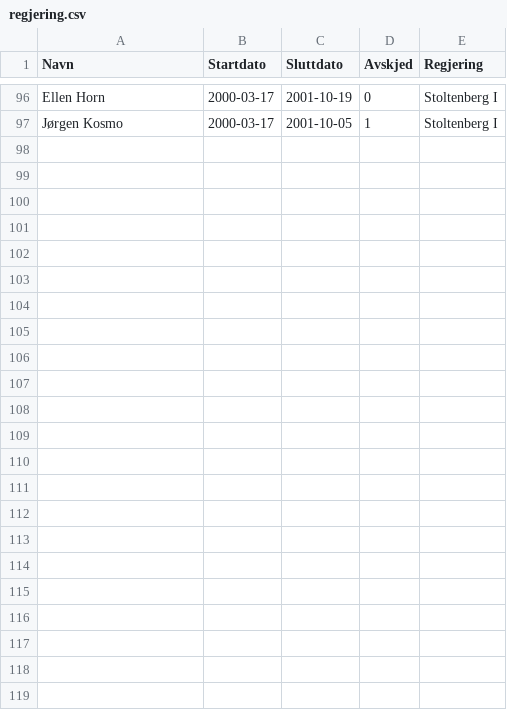
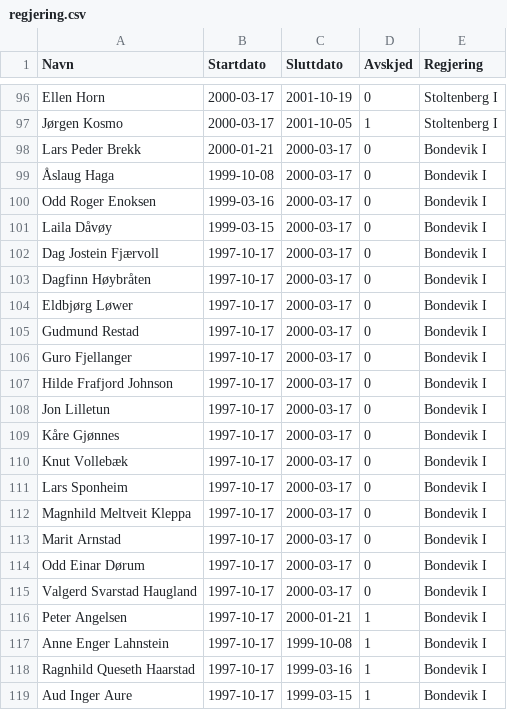
Before and after one commit to hmalmedal/minister, a CSV file: regjering.csv, drawn as a sheet; only a part is shown, gaps mark what is left out.

Commit message:
Bondevik I

```diff
--- a/regjering.csv
+++ b/regjering.csv
@@ -97 +97,23 @@ Ellen Horn,2000-03-17,2001-10-19,0,Stoltenberg I
 Jørgen Kosmo,2000-03-17,2001-10-05,1,Stoltenberg I
+Lars Peder Brekk,2000-01-21,2000-03-17,0,Bondevik I
+Åslaug Haga,1999-10-08,2000-03-17,0,Bondevik I
+Odd Roger Enoksen,1999-03-16,2000-03-17,0,Bondevik I
+Laila Dåvøy,1999-03-15,2000-03-17,0,Bondevik I
+Dag Jostein Fjærvoll,1997-10-17,2000-03-17,0,Bondevik I
+Dagfinn Høybråten,1997-10-17,2000-03-17,0,Bondevik I
+Eldbjørg Løwer,1997-10-17,2000-03-17,0,Bondevik I
+Gudmund Restad,1997-10-17,2000-03-17,0,Bondevik I
+Guro Fjellanger,1997-10-17,2000-03-17,0,Bondevik I
+Hilde Frafjord Johnson,1997-10-17,2000-03-17,0,Bondevik I
+Jon Lilletun,1997-10-17,2000-03-17,0,Bondevik I
+Kåre Gjønnes,1997-10-17,2000-03-17,0,Bondevik I
+Knut Vollebæk,1997-10-17,2000-03-17,0,Bondevik I
+Lars Sponheim,1997-10-17,2000-03-17,0,Bondevik I
+Magnhild Meltveit Kleppa,1997-10-17,2000-03-17,0,Bondevik I
+Marit Arnstad,1997-10-17,2000-03-17,0,Bondevik I
+Odd Einar Dørum,1997-10-17,2000-03-17,0,Bondevik I
+Valgerd Svarstad Haugland,1997-10-17,2000-03-17,0,Bondevik I
+Peter Angelsen,1997-10-17,2000-01-21,1,Bondevik I
+Anne Enger Lahnstein,1997-10-17,1999-10-08,1,Bondevik I
+Ragnhild Queseth Haarstad,1997-10-17,1999-03-16,1,Bondevik I
+Aud Inger Aure,1997-10-17,1999-03-15,1,Bondevik I
```
